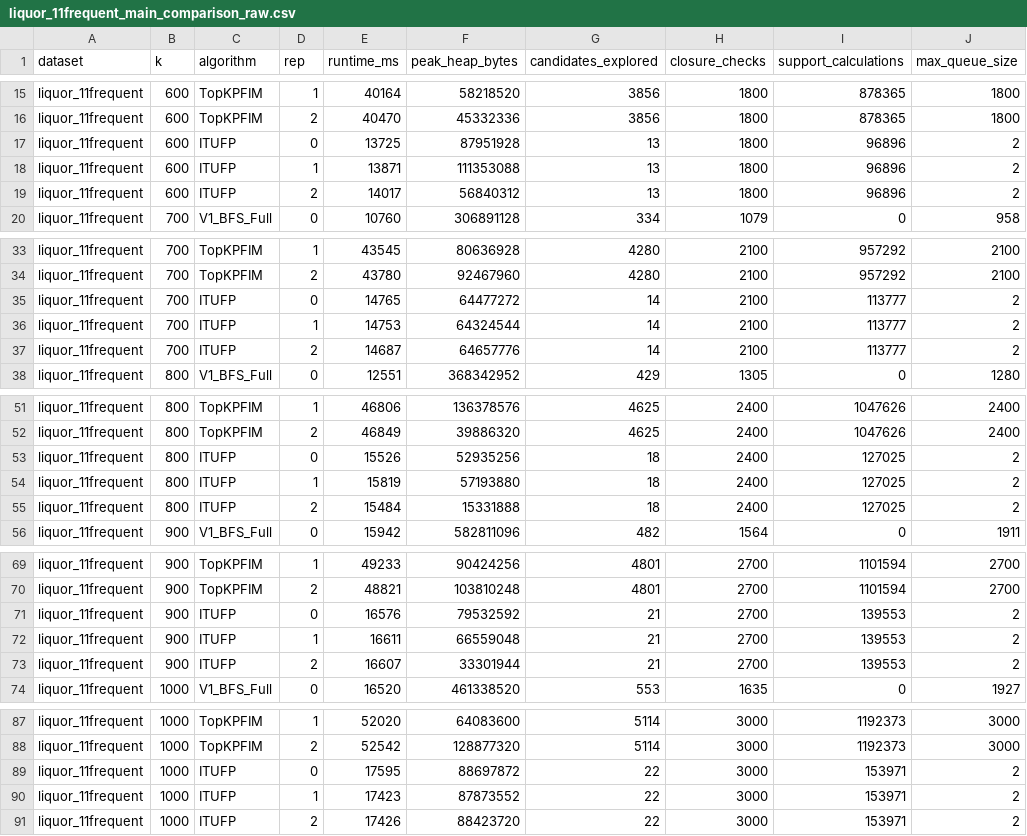
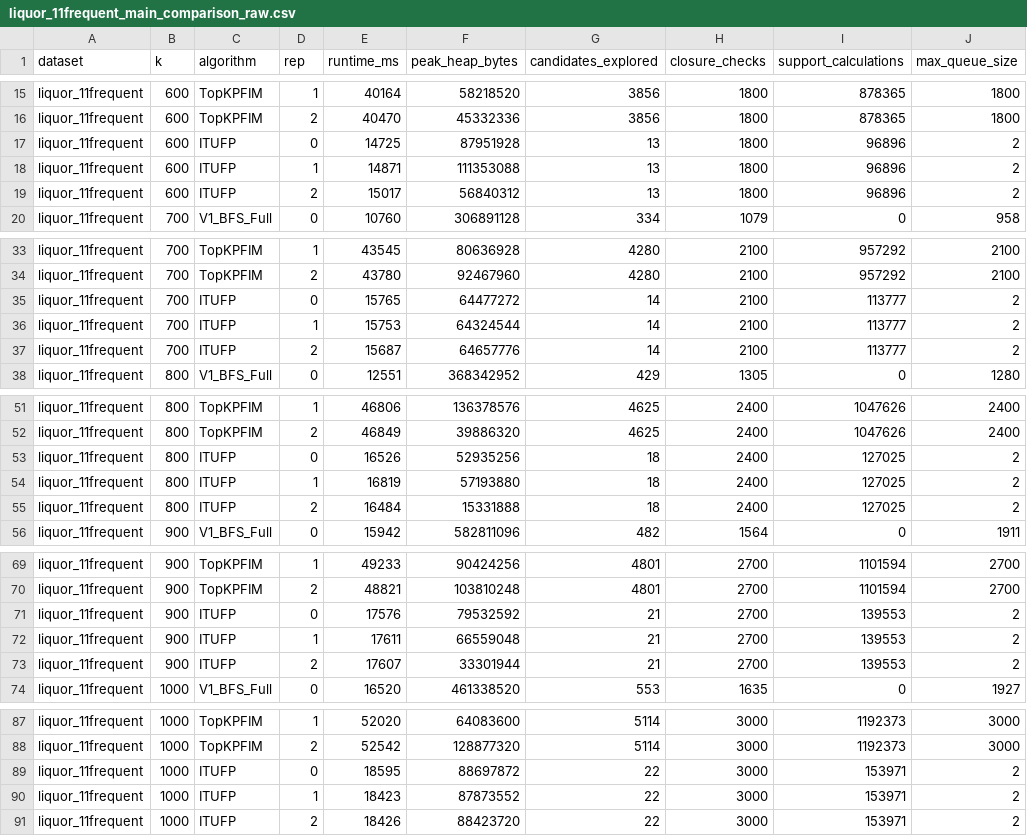
Before and after one commit to DRuanli/danod, a CSV file: results/exp1/liquor_11frequent_main_comparison_raw.csv, drawn as a sheet; only a part is shown, gaps mark what is left out; the diff names each change by its address in the sheet, - before the commit and + after, or states it on an @@ line.

```diff
--- a/results/exp1/liquor_11frequent_main_comparison_raw.csv
+++ b/results/exp1/liquor_11frequent_main_comparison_raw.csv
-E17 (runtime_ms): 13725
+E17 (runtime_ms): 14725
-E18 (runtime_ms): 13871
+E18 (runtime_ms): 14871
-E19 (runtime_ms): 14017
+E19 (runtime_ms): 15017
-E35 (runtime_ms): 14765
+E35 (runtime_ms): 15765
-E36 (runtime_ms): 14753
+E36 (runtime_ms): 15753
-E37 (runtime_ms): 14687
+E37 (runtime_ms): 15687
-E53 (runtime_ms): 15526
+E53 (runtime_ms): 16526
-E54 (runtime_ms): 15819
+E54 (runtime_ms): 16819
-E55 (runtime_ms): 15484
+E55 (runtime_ms): 16484
-E71 (runtime_ms): 16576
+E71 (runtime_ms): 17576
-E72 (runtime_ms): 16611
+E72 (runtime_ms): 17611
-E73 (runtime_ms): 16607
+E73 (runtime_ms): 17607
-E89 (runtime_ms): 17595
+E89 (runtime_ms): 18595
-E90 (runtime_ms): 17423
+E90 (runtime_ms): 18423
-E91 (runtime_ms): 17426
+E91 (runtime_ms): 18426
```
Also changed, not shown: 28 other files.
